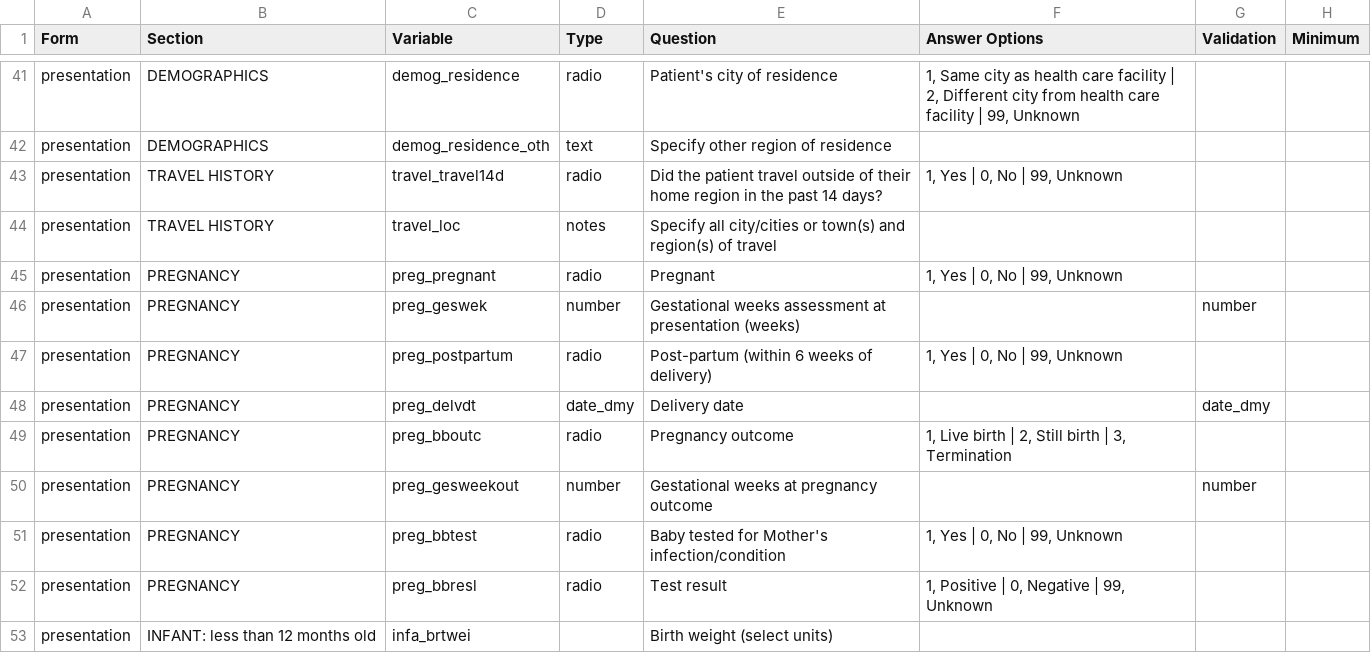
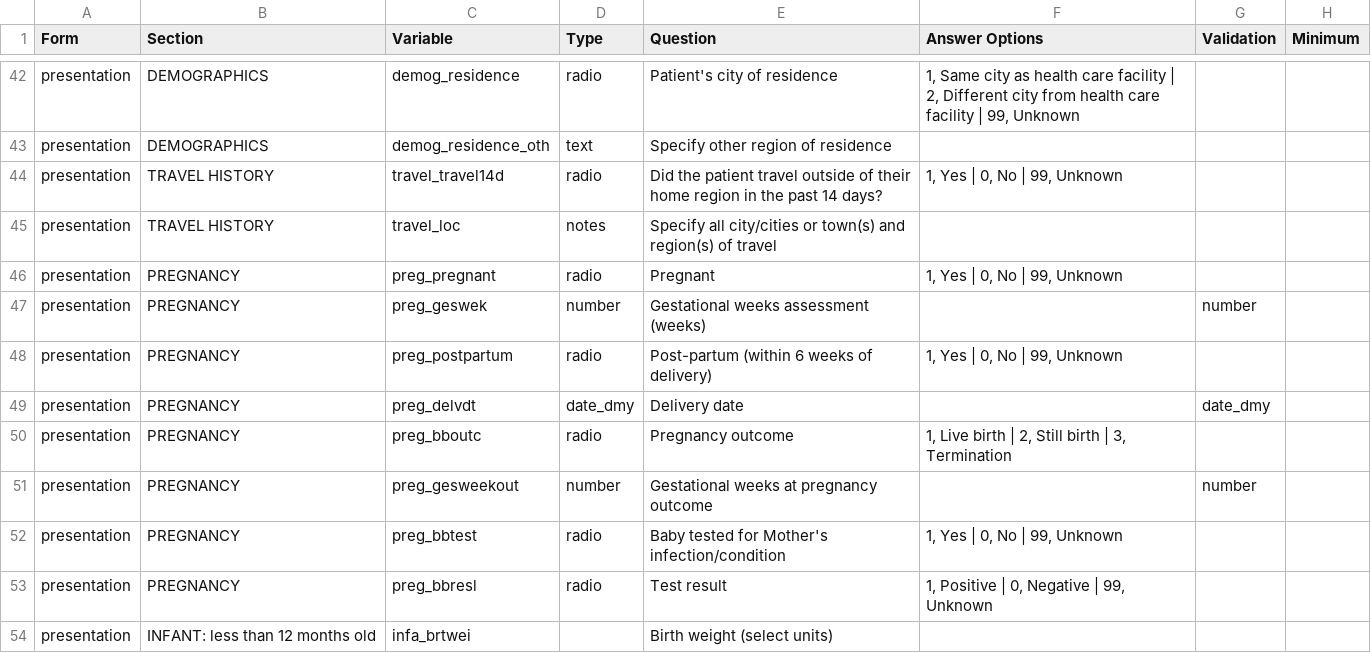
Before and after one commit to EstebanGarciaG/ISARIC_CORE_CRF_test, a CSV file: ICC 1/ICC 1.0.1/ICC_Instrument.csv, drawn as a sheet; only a part is shown, gaps mark what is left out; addresses are those after the commit; the diff covers the shown part only; the diff names each change by its address in the sheet, - before the commit and + after, or states it on an @@ line.

```diff
--- a/ICC 1/ICC 1.0.1/ICC_Instrument.csv
+++ b/ICC 1/ICC 1.0.1/ICC_Instrument.csv
-E47 (Question): Gestational weeks assessment at presentation (weeks)
+E47 (Question): Gestational weeks assessment (weeks)
```
Also changed, not shown: 1 added row and 16 edited cells elsewhere in this file.
